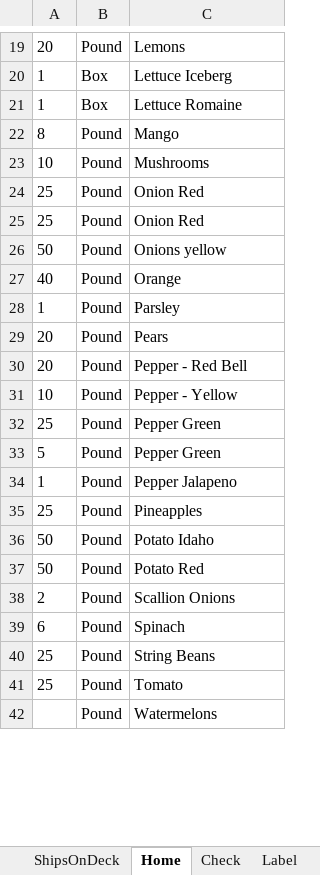
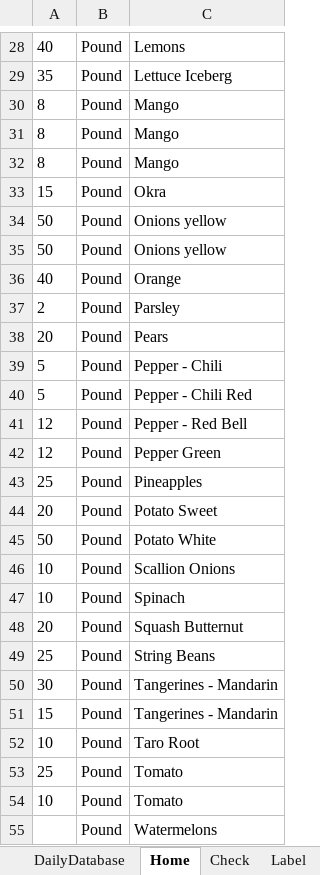
Before and after one commit to jiovinejr/VBAOrderProcessing, an Excel workbook: OrderProcessing.xlsm, sheet Home, drawn as a sheet; only a part is shown, gaps mark what is left out; values as stored, in another font and other column widths than the file's, no borders; charts and pictures not drawn; removed rows and columns are numbered as before the commit, all else as after; the diff covers the shown part only; the diff names each change by its address in the sheet, - before the commit and + after, or states it on an @@ line.

Commit message:
continuing to add form functionallity to Home sheet

```diff
--- a/OrderProcessing.xlsm (sheet Home)
+++ b/OrderProcessing.xlsm (sheet Home)
@@ sheet tab unhidden: DailyDatabase @@
-A28: 20
+A28: 40
-row 20: 1 | Box | Lettuce Iceberg
-row 21: 1 | Box | Lettuce Romaine
+row 29: 35 | Pound | Lettuce Iceberg
-row 23: 10 | Pound | Mushrooms
-row 24: 25 | Pound | Onion Red
-row 25: 25 | Pound | Onion Red
+row 31: 8 | Pound | Mango
+row 32: 8 | Pound | Mango
+row 33: 15 | Pound | Okra
+row 34: 50 | Pound | Onions yellow
-A37: 1
+A37: 2
-row 30: 20 | Pound | Pepper - Red Bell
-row 31: 10 | Pound | Pepper - Yellow
-row 32: 25 | Pound | Pepper Green
-C39: Pepper Green
+C39: Pepper - Chili
-row 34: 1 | Pound | Pepper Jalapeno
+row 40: 5 | Pound | Pepper - Chili Red
+row 41: 12 | Pound | Pepper - Red Bell
+row 42: 12 | Pound | Pepper Green
-row 36: 50 | Pound | Potato Idaho
+row 44: 20 | Pound | Potato Sweet
-C45: Potato Red
+C45: Potato White
-A46: 2
+A46: 10
-A47: 6
+A47: 10
+row 48: 20 | Pound | Squash Butternut
+row 50: 30 | Pound | Tangerines - Mandarin
+row 51: 15 | Pound | Tangerines - Mandarin
+row 52: 10 | Pound | Taro Root
+row 54: 10 | Pound | Tomato
```
Also changed, not shown: 17 added rows, 7 removed rows and 10 edited cells elsewhere in this sheet, sheet OrderDatabase, sheet ShipsOnDeck, sheet ShipDatabase, charts or pictures, 11 other files.
